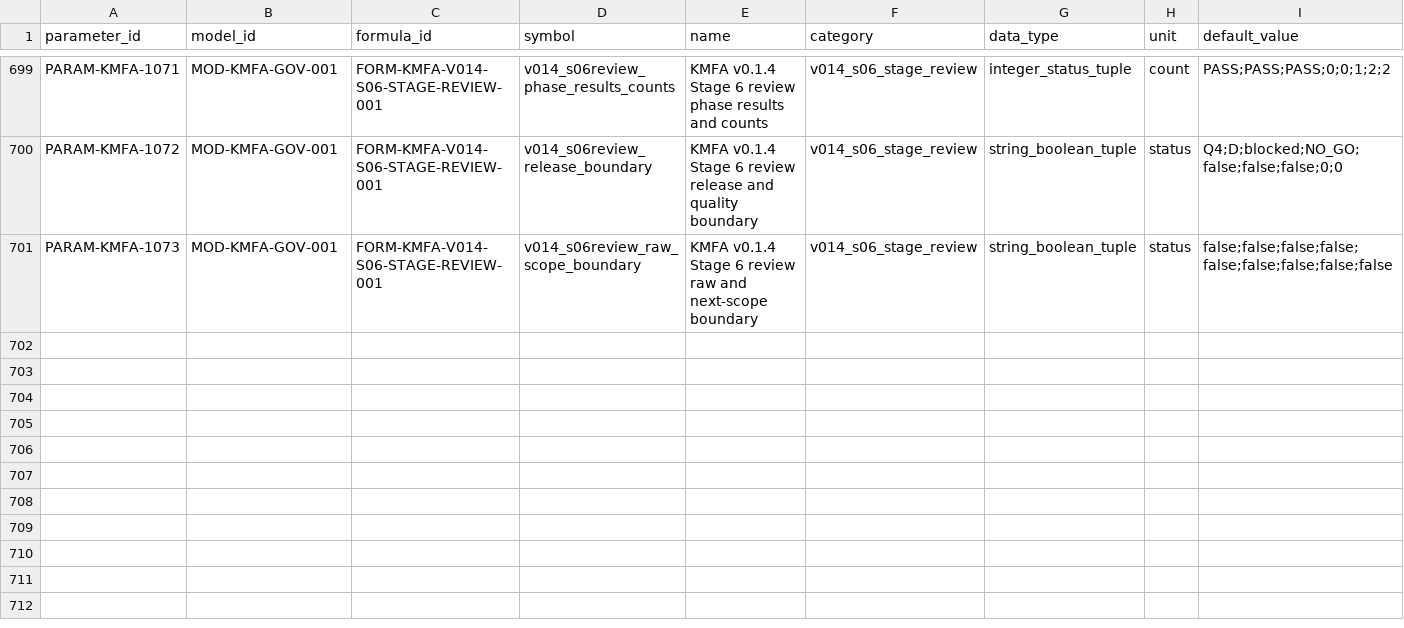
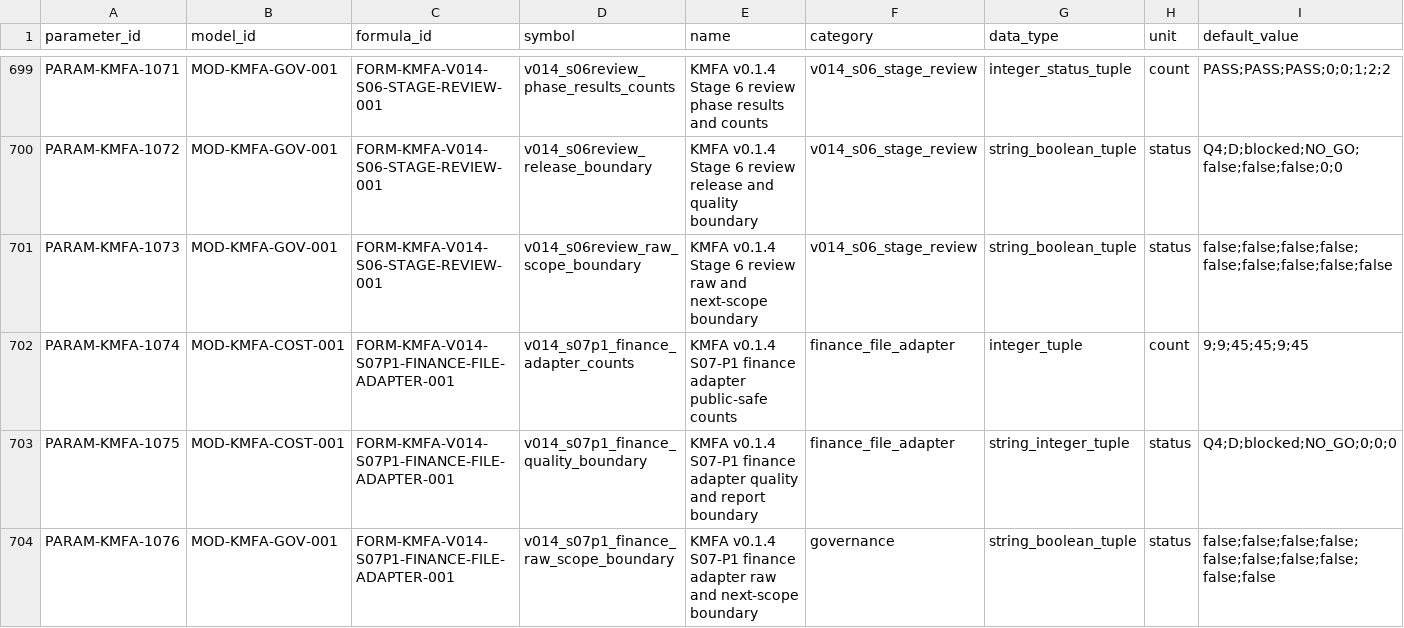
Before and after one commit to LinzeColin/KMOS, a CSV file: KMFA/docs/governance/parameter_registry.csv, drawn as a sheet; only a part is shown, gaps mark what is left out; rows hold the shown columns only; the diff names each change by its address in the sheet, - before the commit and + after, or states it on an @@ line.

Commit message:
KMFA v0.1.4 S07-P1 finance adapter

```diff
--- a/KMFA/docs/governance/parameter_registry.csv
+++ b/KMFA/docs/governance/parameter_registry.csv
+row 702: PARAM-KMFA-1074 | MOD-KMFA-COST-001 | FORM-KMFA-V014-S07P1-FINANCE-FILE-ADAPTER-001 | v014_s07p1_finance_adapter_counts | KMFA v0.1.4 S07-P1 finance adapter public-safe counts | finance_file_adapter | integer_tuple | count | 9;9;45;45;9;45
+row 703: PARAM-KMFA-1075 | MOD-KMFA-COST-001 | FORM-KMFA-V014-S07P1-FINANCE-FILE-ADAPTER-001 | v014_s07p1_finance_quality_boundary | KMFA v0.1.4 S07-P1 finance adapter quality and report boundary | finance_file_adapter | string_integer_tuple | status | Q4;D;blocked;NO_GO;0;0;0
+row 704: PARAM-KMFA-1076 | MOD-KMFA-GOV-001 | FORM-KMFA-V014-S07P1-FINANCE-FILE-ADAPTER-001 | v014_s07p1_finance_raw_scope_boundary | KMFA v0.1.4 S07-P1 finance adapter raw and next-scope boundary | governance | string_boolean_tuple | status | false;false;false;false;false;false;false;false;false;false
```
Also changed, not shown: KMFA/docs/governance/TRACEABILITY_MATRIX.csv, 30 other files.
